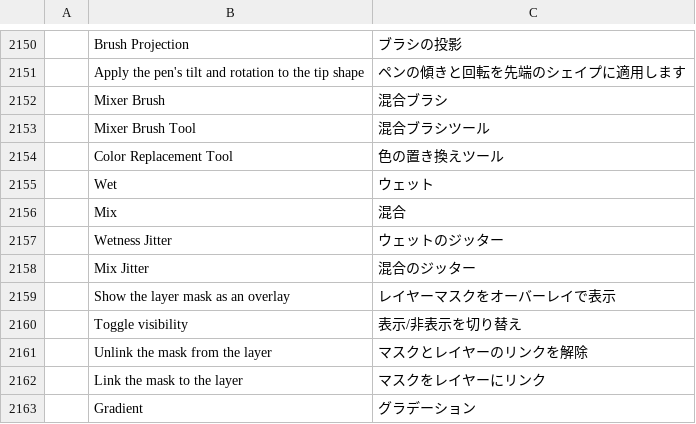
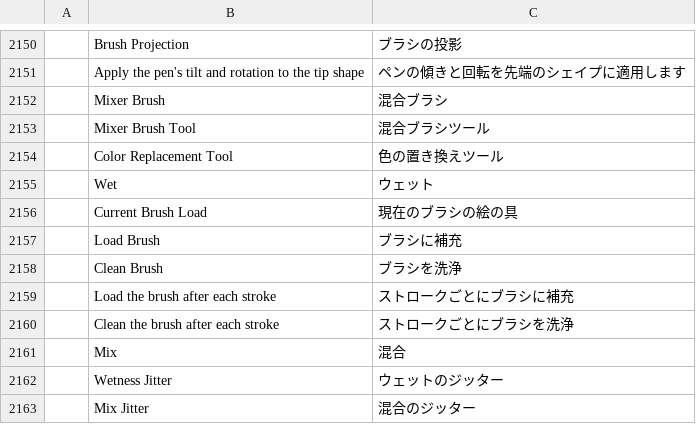
Before and after one commit to 00xJS/photocraft, a TSV file: crates/ui-egui/src/i18n/ja.tsv, drawn as a sheet; only a part is shown, gaps mark what is left out; the shorter side is filled out with more unchanged rows; the diff names each change by its address in the sheet, - before the commit and + after, or states it on an @@ line.

```diff
--- a/crates/ui-egui/src/i18n/ja.tsv
+++ b/crates/ui-egui/src/i18n/ja.tsv
+row 2156:  | Current Brush Load | 現在のブラシの絵の具
+row 2157:  | Load Brush | ブラシに補充
+row 2158:  | Clean Brush | ブラシを洗浄
+row 2159:  | Load the brush after each stroke | ストロークごとにブラシに補充
+row 2160:  | Clean the brush after each stroke | ストロークごとにブラシを洗浄
```
Also changed, not shown: crates/ui-egui/src/i18n/el.tsv, crates/ui-egui/src/i18n/hu.tsv, 27 other files.
